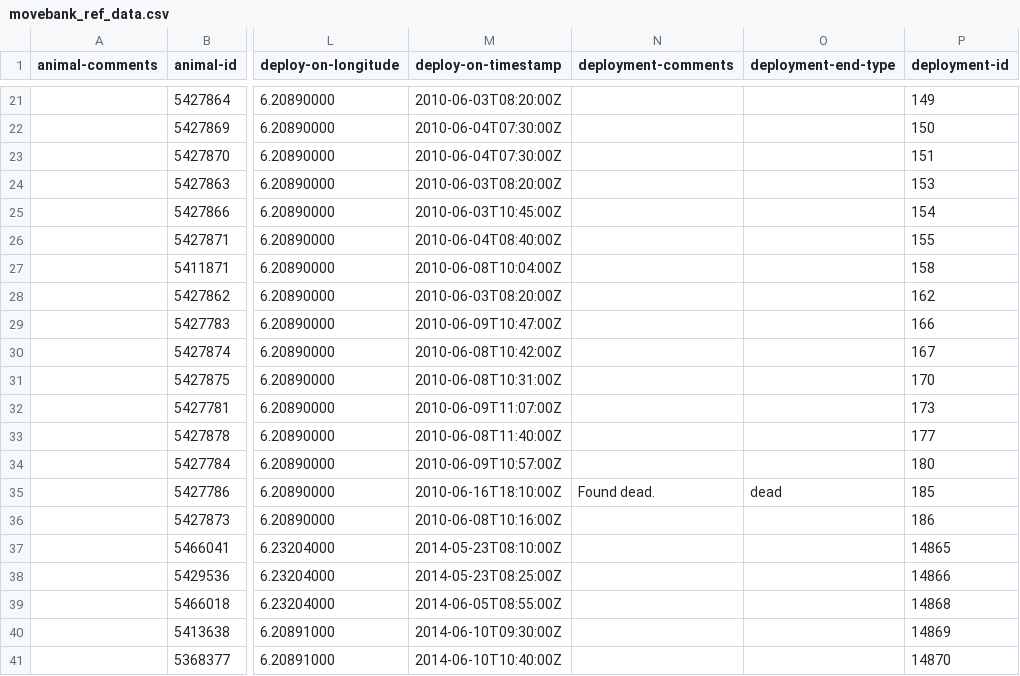
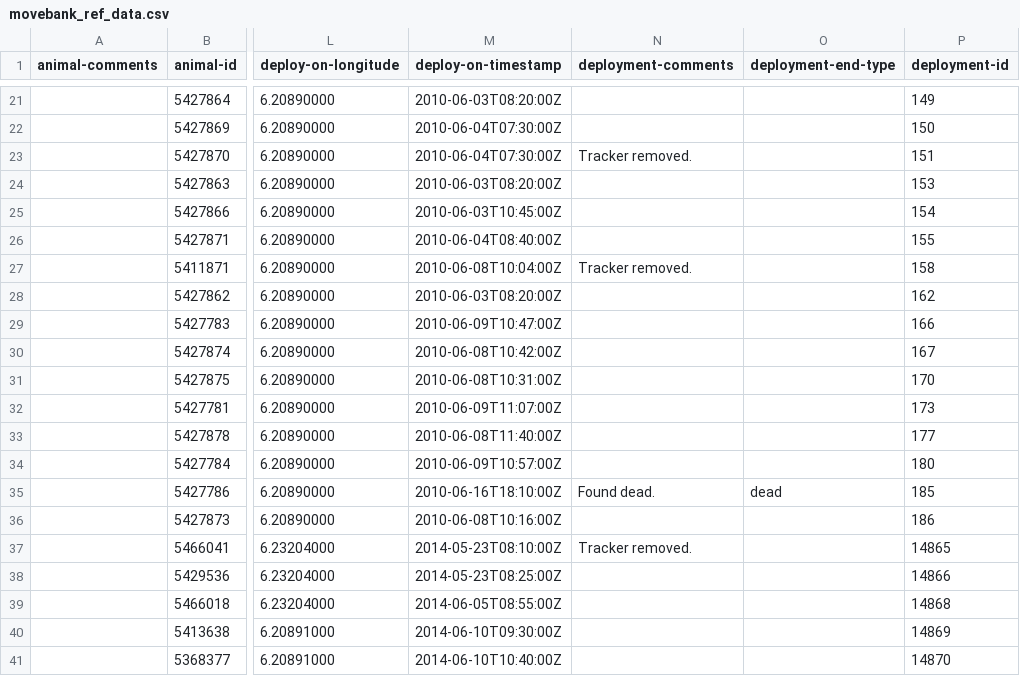
Before and after one commit to inbo/bird-tracking, a CSV file: data/processed/O_SCHIERMONNIKOOG/movebank_ref_data.csv, drawn as a sheet; only a part is shown, gaps mark what is left out; the diff names each change by its address in the sheet, - before the commit and + after, or states it on an @@ line.

Commit message:
Add "Tracker removed"

```diff
--- a/data/processed/O_SCHIERMONNIKOOG/movebank_ref_data.csv
+++ b/data/processed/O_SCHIERMONNIKOOG/movebank_ref_data.csv
-N23 (deployment-comments): (empty)
+N23 (deployment-comments): Tracker removed.
-N27 (deployment-comments): (empty)
+N27 (deployment-comments): Tracker removed.
-N37 (deployment-comments): (empty)
+N37 (deployment-comments): Tracker removed.
```
